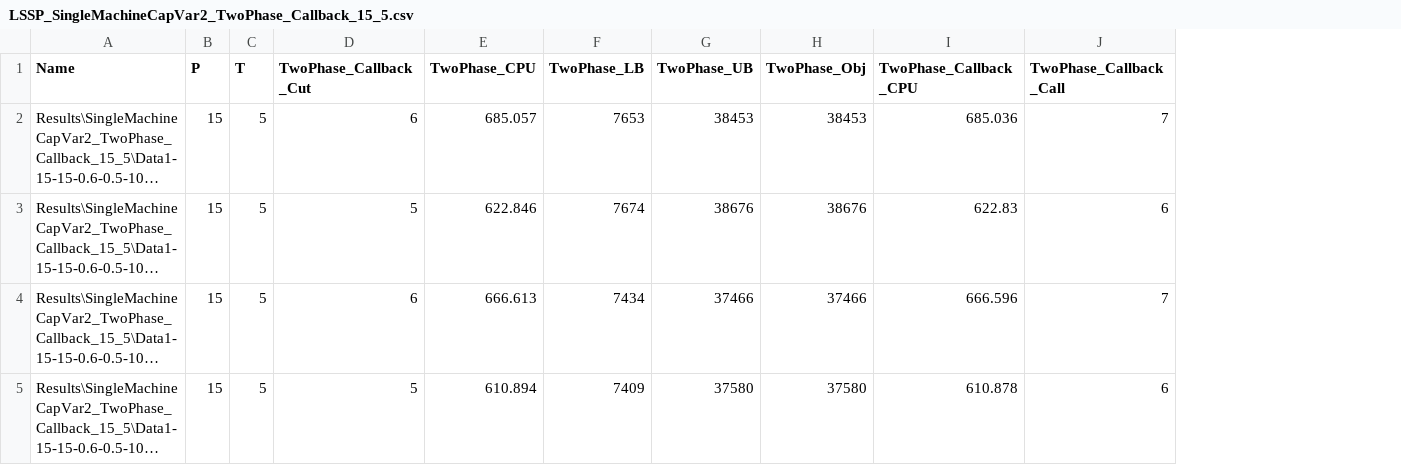
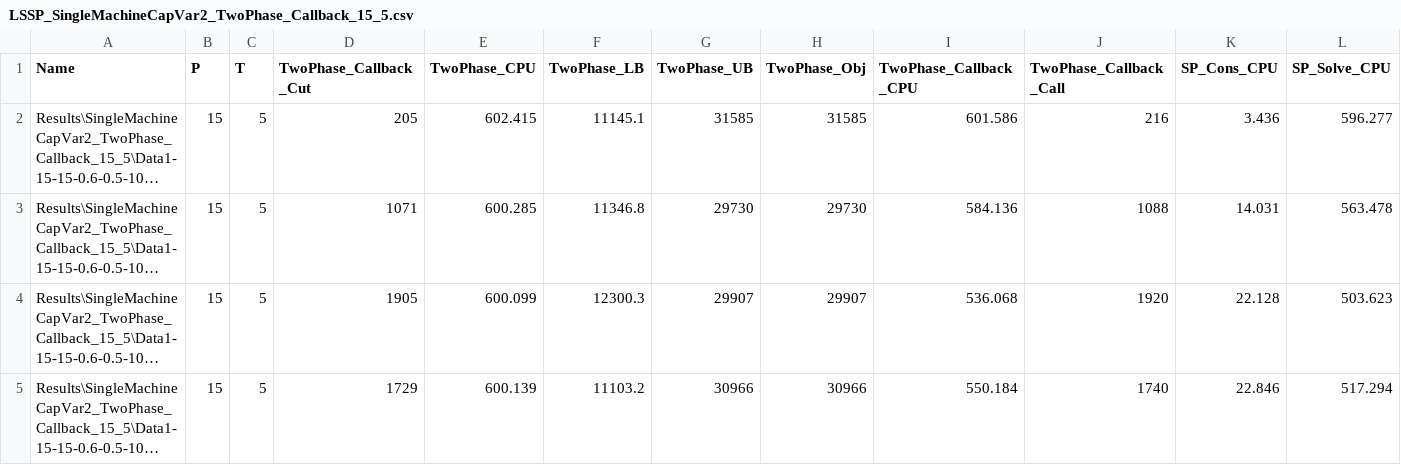
Before and after one commit to eyupensarisik/GLSP, a CSV file: Code/VS2022/Results/SingleMachineCapVar2_TwoPhase_Callback_15_5/LSSP_SingleMachineCapVar2_TwoPhase_Callback_15_5.csv, drawn as a sheet; only a part is shown; long unchanged cells end in …; the diff covers the shown part only; the diff names each change by its address in the sheet, - before the commit and + after, or states it on an @@ line.

```diff
--- a/Code/VS2022/Results/SingleMachineCapVar2_TwoPhase_Callback_15_5/LSSP_SingleMachineCapVar2_TwoPhase_Callback_15_5.csv
+++ b/Code/VS2022/Results/SingleMachineCapVar2_TwoPhase_Callback_15_5/LSSP_SingleMachineCapVar2_TwoPhase_Callback_15_5.csv
+column K (SP_Cons_CPU), rows 2-5: 3.436 | 14.031 | 22.128 | 22.846
+column L (SP_Solve_CPU), rows 2-5: 596.277 | 563.478 | 503.623 | 517.294
-D2 (TwoPhase_Callback_Cut): 6
+D2 (TwoPhase_Callback_Cut): 205
-E2 (TwoPhase_CPU): 685.057
+E2 (TwoPhase_CPU): 602.415
-F2 (TwoPhase_LB): 7653
+F2 (TwoPhase_LB): 11145.1
-G2 (TwoPhase_UB): 38453
+G2 (TwoPhase_UB): 31585
-H2 (TwoPhase_Obj): 38453
+H2 (TwoPhase_Obj): 31585
-I2 (TwoPhase_Callback_CPU): 685.036
+I2 (TwoPhase_Callback_CPU): 601.586
-J2 (TwoPhase_Callback_Call): 7
+J2 (TwoPhase_Callback_Call): 216
-D3 (TwoPhase_Callback_Cut): 5
+D3 (TwoPhase_Callback_Cut): 1071
-E3 (TwoPhase_CPU): 622.846
+E3 (TwoPhase_CPU): 600.285
-F3 (TwoPhase_LB): 7674
+F3 (TwoPhase_LB): 11346.8
-G3 (TwoPhase_UB): 38676
+G3 (TwoPhase_UB): 29730
-H3 (TwoPhase_Obj): 38676
+H3 (TwoPhase_Obj): 29730
-I3 (TwoPhase_Callback_CPU): 622.83
+I3 (TwoPhase_Callback_CPU): 584.136
-J3 (TwoPhase_Callback_Call): 6
+J3 (TwoPhase_Callback_Call): 1088
-D4 (TwoPhase_Callback_Cut): 6
+D4 (TwoPhase_Callback_Cut): 1905
-E4 (TwoPhase_CPU): 666.613
+E4 (TwoPhase_CPU): 600.099
-F4 (TwoPhase_LB): 7434
+F4 (TwoPhase_LB): 12300.3
-G4 (TwoPhase_UB): 37466
+G4 (TwoPhase_UB): 29907
-H4 (TwoPhase_Obj): 37466
+H4 (TwoPhase_Obj): 29907
-I4 (TwoPhase_Callback_CPU): 666.596
+I4 (TwoPhase_Callback_CPU): 536.068
-J4 (TwoPhase_Callback_Call): 7
+J4 (TwoPhase_Callback_Call): 1920
-D5 (TwoPhase_Callback_Cut): 5
+D5 (TwoPhase_Callback_Cut): 1729
-E5 (TwoPhase_CPU): 610.894
+E5 (TwoPhase_CPU): 600.139
-F5 (TwoPhase_LB): 7409
+F5 (TwoPhase_LB): 11103.2
-G5 (TwoPhase_UB): 37580
+G5 (TwoPhase_UB): 30966
-H5 (TwoPhase_Obj): 37580
+H5 (TwoPhase_Obj): 30966
-I5 (TwoPhase_Callback_CPU): 610.878
+I5 (TwoPhase_Callback_CPU): 550.184
-J5 (TwoPhase_Callback_Call): 6
+J5 (TwoPhase_Callback_Call): 1740
```
Also changed, not shown: 5 removed rows and 77 edited cells elsewhere in this file, Code/VS2022/Results/SingleMachineCapVar25_GLSP_NF_20_15/LSSP_SingleMachineCapVar25_GLSP_NF_20_15.csv, Code/VS2022/Results/SingleMachineCapVar25_GLSP_NF_25_10/LSSP_SingleMachineCapVar25_GLSP_NF_25_10.csv, 35 other files.
